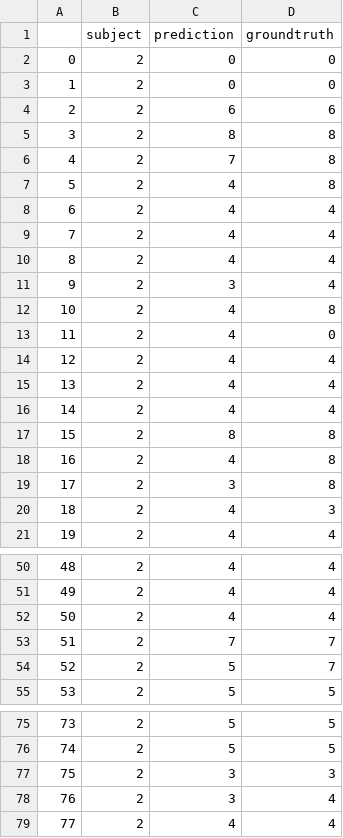
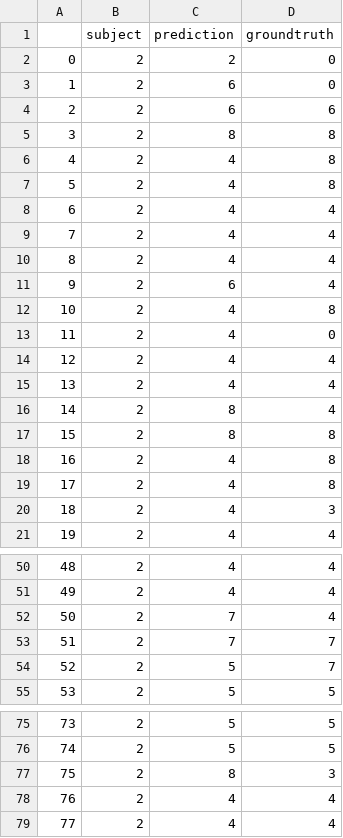
Before and after one commit to keshara2032/resilient-telesurgery, a CSV file: results/model_outputs/S02_output.csv, drawn as a sheet; only a part is shown, gaps mark what is left out; the diff covers the shown part only.

```diff
--- a/results/model_outputs/S02_output.csv
+++ b/results/model_outputs/S02_output.csv
@@ -1,7 +1,7 @@
 ,subject,prediction,groundtruth
-0,2,0,0
-1,2,0,0
+0,2,2,0
+1,2,6,0
 2,2,6,6
 3,2,8,8
-4,2,7,8
+4,2,4,8
 5,2,4,8
@@ -10,3 +10,3 @@
 8,2,4,4
-9,2,3,4
+9,2,6,4
 10,2,4,8
@@ -15,6 +15,6 @@
 13,2,4,4
-14,2,4,4
+14,2,8,4
 15,2,8,8
 16,2,4,8
-17,2,3,8
+17,2,4,8
 18,2,4,3
@@ -51,3 +51,3 @@
 49,2,4,4
-50,2,4,4
+50,2,7,4
 51,2,7,7
@@ -76,4 +76,4 @@
 74,2,5,5
-75,2,3,3
-76,2,3,4
+75,2,8,3
+76,2,4,4
 77,2,4,4
```
Also changed, not shown: 36 edited cells elsewhere in this file, results/model_outputs/S03_output.csv, results/model_outputs/S04_output.csv, 9 other files.
